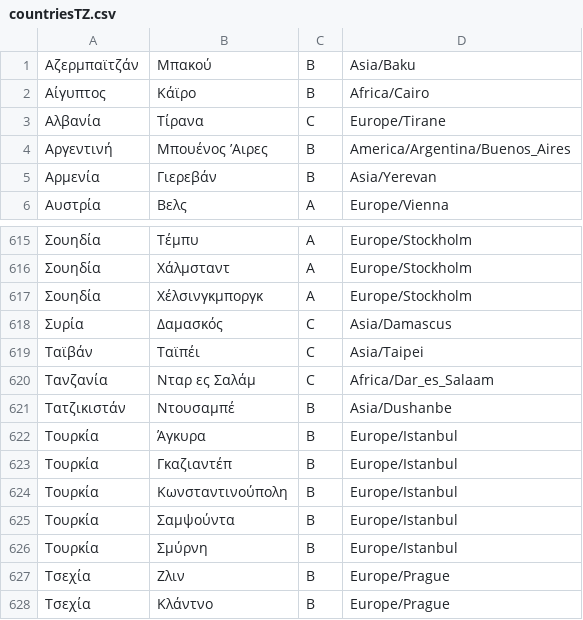
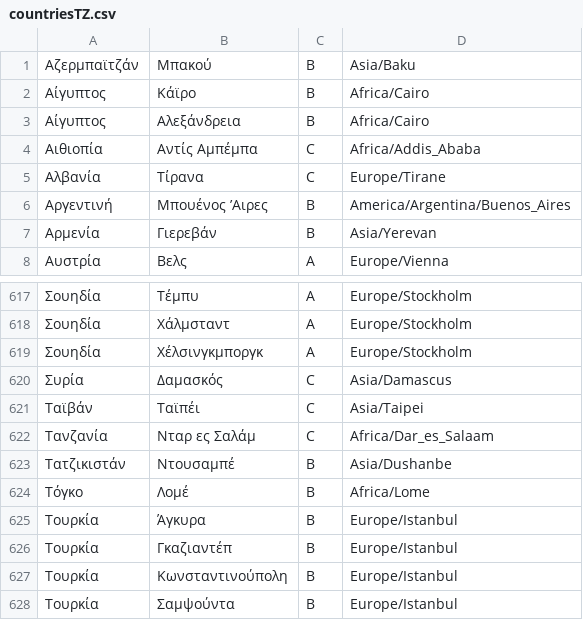
Before and after one commit to grnet/travel-expenses, a CSV file: travelsBackend/texpenses/data/countriesTZ.csv, drawn as a sheet; only a part is shown, gaps mark what is left out; the shorter side is filled out with more unchanged rows.

Commit message:
Add cities Addis Ababa, Alexandria, Lome

```diff
--- a/travelsBackend/texpenses/data/countriesTZ.csv
+++ b/travelsBackend/texpenses/data/countriesTZ.csv
@@ -2,2 +2,4 @@
 Αίγυπτος,Κάϊρο,B,Africa/Cairo
+Αίγυπτος,Αλεξάνδρεια,B,Africa/Cairo
+Αιθιοπία,Αντίς Αμπέμπα,C,Africa/Addis_Ababa
 Αλβανία,Τίρανα,C,Europe/Tirane
@@ -621,2 +623,3 @@
 Τατζικιστάν,Ντουσαμπέ,B,Asia/Dushanbe
+Τόγκο,Λομέ,B,Africa/Lome
 Τουρκία,Άγκυρα,B,Europe/Istanbul
```
